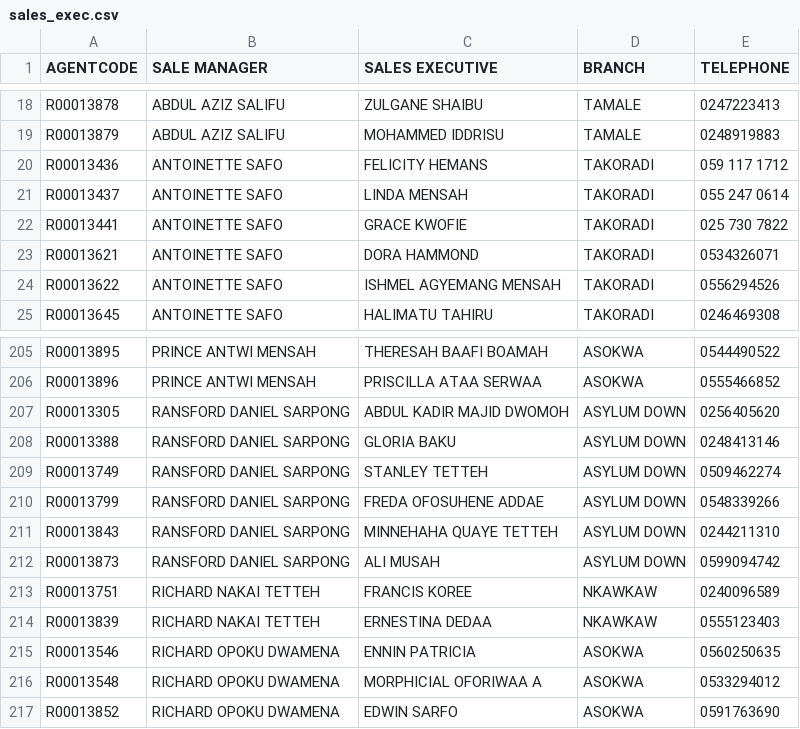
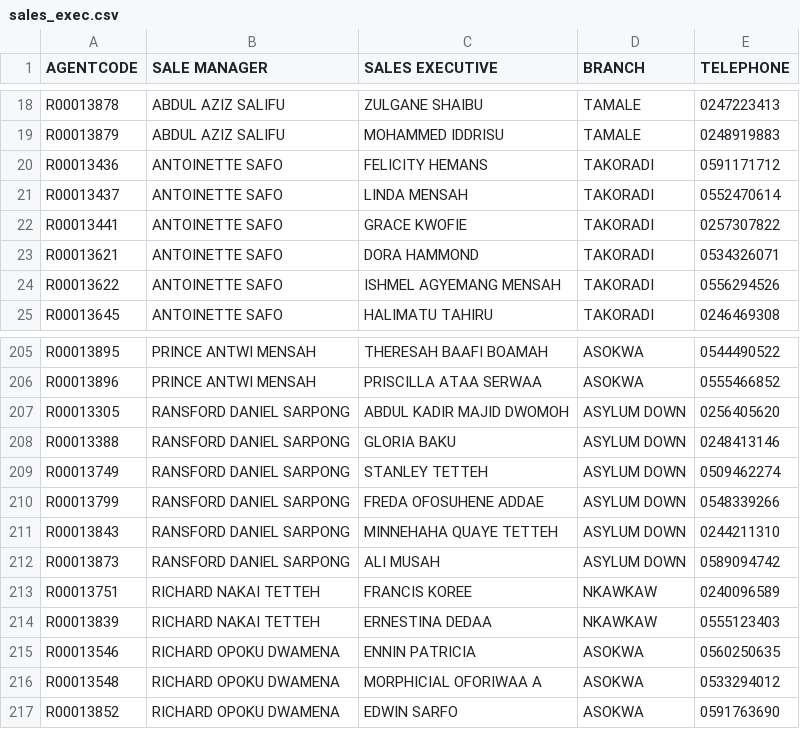
Before and after one commit to qbelimited/sales_app, a CSV file: sales_exec.csv, drawn as a sheet; only a part is shown, gaps mark what is left out.

```diff
--- a/sales_exec.csv
+++ b/sales_exec.csv
@@ -19,5 +19,5 @@ R00013878,ABDUL AZIZ SALIFU,ZULGANE SHAIBU,TAMALE,0247223413
 R00013879,ABDUL AZIZ SALIFU,MOHAMMED IDDRISU,TAMALE,0248919883
-R00013436,ANTOINETTE SAFO,FELICITY HEMANS,TAKORADI,059 117 1712
-R00013437,ANTOINETTE SAFO,LINDA MENSAH,TAKORADI,055 247 0614
-R00013441,ANTOINETTE SAFO,GRACE KWOFIE,TAKORADI,025 730 7822
+R00013436,ANTOINETTE SAFO,FELICITY HEMANS,TAKORADI,0591171712
+R00013437,ANTOINETTE SAFO,LINDA MENSAH,TAKORADI,0552470614
+R00013441,ANTOINETTE SAFO,GRACE KWOFIE,TAKORADI,0257307822
 R00013621,ANTOINETTE SAFO,DORA HAMMOND ,TAKORADI,0534326071
@@ -211,3 +211,3 @@ R00013799,RANSFORD DANIEL SARPONG,FREDA OFOSUHENE ADDAE,ASYLUM DOWN,0548339266
 R00013843,RANSFORD DANIEL SARPONG,MINNEHAHA QUAYE TETTEH,ASYLUM DOWN,0244211310
-R00013873,RANSFORD DANIEL SARPONG,ALI MUSAH,ASYLUM DOWN,0599094742
+R00013873,RANSFORD DANIEL SARPONG,ALI MUSAH,ASYLUM DOWN,0589094742
 R00013751,RICHARD NAKAI TETTEH,FRANCIS KOREE,NKAWKAW,0240096589
```
Also changed, not shown: 10 other files.
